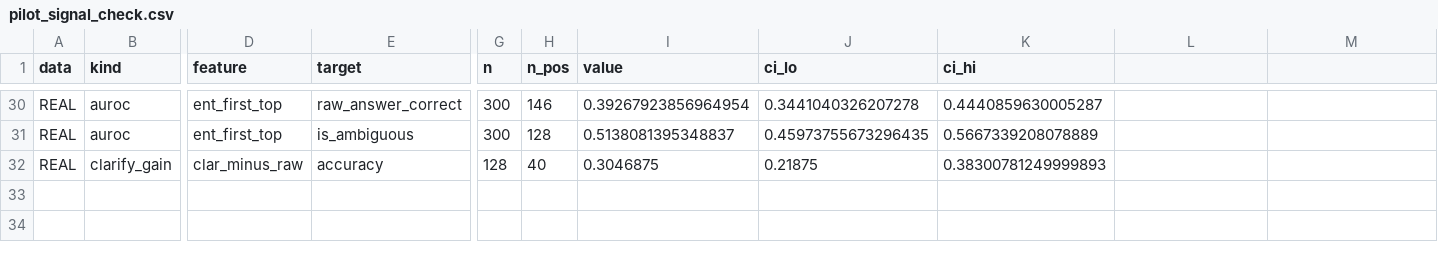
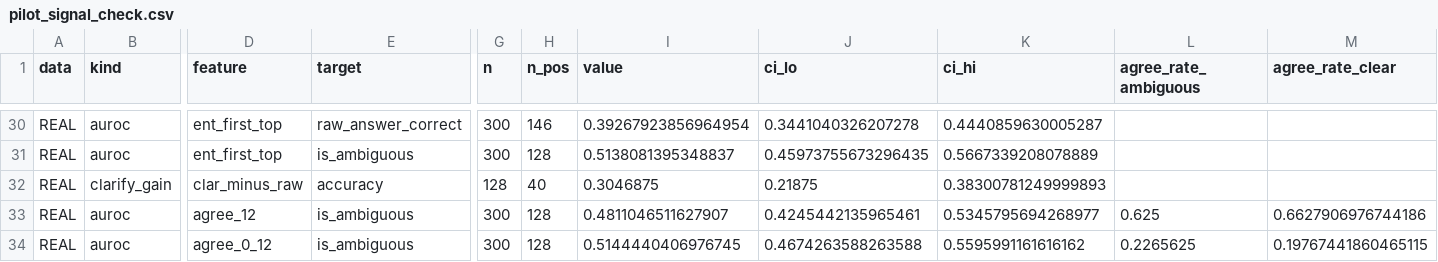
Before and after one commit to platypusmann/BudgetGuard, a CSV file: results/pilot_signal_check.csv, drawn as a sheet; only a part is shown, gaps mark what is left out; rows hold the shown columns only; the diff names each change by its address in the sheet, - before the commit and + after, or states it on an @@ line.

```diff
--- a/results/pilot_signal_check.csv
+++ b/results/pilot_signal_check.csv
-L1: (empty)
+L1: agree_rate_ambiguous
-M1: (empty)
+M1: agree_rate_clear
+row 33: REAL | auroc | agree_12 | is_ambiguous | 300 | 128 | 0.4811046511627907 | 0.4245442135965461 | 0.5345795694268977 | 0.625 | 0.6627906976744186
+row 34: REAL | auroc | agree_0_12 | is_ambiguous | 300 | 128 | 0.5144440406976745 | 0.4674263588263588 | 0.5595991161616162 | 0.2265625 | 0.19767441860465115
```
Also changed, not shown: 2 other files.
